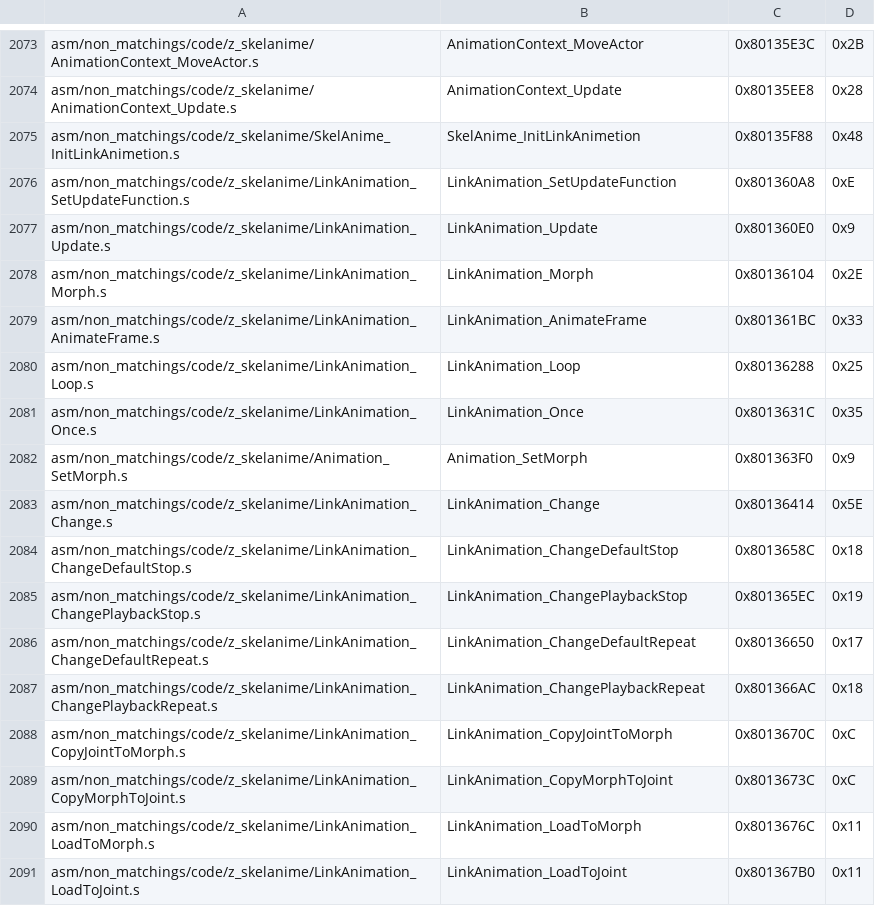
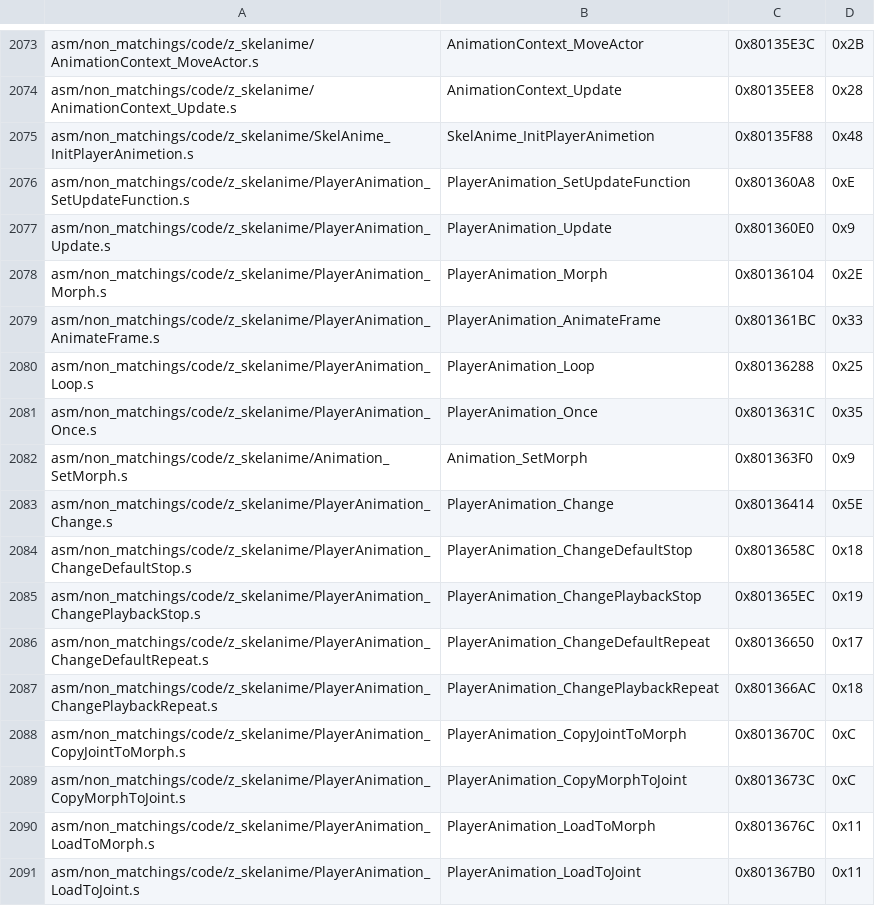
Before and after one commit to zeldaret/mm, a CSV file: tools/sizes/code_functions.csv, drawn as a sheet; only a part is shown, gaps mark what is left out; the diff covers the shown part only.

Commit message:
Rename `LinkAnimation` to `DmaAnimation` and other `skelanime` misc cleanups (#1147)
* Rename LinkAnimation to PlayerAnimation

* remove the remaining link stuff

* Move functions out of functions.h

* cleanup returns

* more cleanups

* format

* format again

* format again again

* Remove internal functions from header

* legacy

* bss

* linkAnimSegment

* Update src/overlays/actors/ovl_En_Yb/z_en_yb.c

Co-authored-by: engineer124 <47598039+engineer124@users.noreply.github.com>

* bss

* `DmaAnimation` rename

* more DMA i missed

* Revert "more DMA i missed"

This reverts commit 6c0ca44f450c92d8c12374fa243c8b17d46527d3.

* Revert "`DmaAnimation` rename"

This reverts commit 1d2626514c94158001566fa664222b0dcf34a4f7.

* Add LinkAnimationHeader rename to namefixer.py

---------

Co-authored-by: engineer124 <47598039+engineer124@users.noreply.github.com>

```diff
--- a/tools/sizes/code_functions.csv
+++ b/tools/sizes/code_functions.csv
@@ -2074,18 +2074,18 @@ asm/non_matchings/code/z_skelanime/AnimationContext_MoveActor.s,AnimationContext
 asm/non_matchings/code/z_skelanime/AnimationContext_Update.s,AnimationContext_Update,0x80135EE8,0x28
-asm/non_matchings/code/z_skelanime/SkelAnime_InitLinkAnimetion.s,SkelAnime_InitLinkAnimetion,0x80135F88,0x48
-asm/non_matchings/code/z_skelanime/LinkAnimation_SetUpdateFunction.s,LinkAnimation_SetUpdateFunction,0x801360A8,0xE
-asm/non_matchings/code/z_skelanime/LinkAnimation_Update.s,LinkAnimation_Update,0x801360E0,0x9
-asm/non_matchings/code/z_skelanime/LinkAnimation_Morph.s,LinkAnimation_Morph,0x80136104,0x2E
-asm/non_matchings/code/z_skelanime/LinkAnimation_AnimateFrame.s,LinkAnimation_AnimateFrame,0x801361BC,0x33
-asm/non_matchings/code/z_skelanime/LinkAnimation_Loop.s,LinkAnimation_Loop,0x80136288,0x25
-asm/non_matchings/code/z_skelanime/LinkAnimation_Once.s,LinkAnimation_Once,0x8013631C,0x35
+asm/non_matchings/code/z_skelanime/SkelAnime_InitPlayerAnimetion.s,SkelAnime_InitPlayerAnimetion,0x80135F88,0x48
+asm/non_matchings/code/z_skelanime/PlayerAnimation_SetUpdateFunction.s,PlayerAnimation_SetUpdateFunction,0x801360A8,0xE
+asm/non_matchings/code/z_skelanime/PlayerAnimation_Update.s,PlayerAnimation_Update,0x801360E0,0x9
+asm/non_matchings/code/z_skelanime/PlayerAnimation_Morph.s,PlayerAnimation_Morph,0x80136104,0x2E
+asm/non_matchings/code/z_skelanime/PlayerAnimation_AnimateFrame.s,PlayerAnimation_AnimateFrame,0x801361BC,0x33
+asm/non_matchings/code/z_skelanime/PlayerAnimation_Loop.s,PlayerAnimation_Loop,0x80136288,0x25
+asm/non_matchings/code/z_skelanime/PlayerAnimation_Once.s,PlayerAnimation_Once,0x8013631C,0x35
 asm/non_matchings/code/z_skelanime/Animation_SetMorph.s,Animation_SetMorph,0x801363F0,0x9
-asm/non_matchings/code/z_skelanime/LinkAnimation_Change.s,LinkAnimation_Change,0x80136414,0x5E
-asm/non_matchings/code/z_skelanime/LinkAnimation_ChangeDefaultStop.s,LinkAnimation_ChangeDefaultStop,0x8013658C,0x18
-asm/non_matchings/code/z_skelanime/LinkAnimation_ChangePlaybackStop.s,LinkAnimation_ChangePlaybackStop,0x801365EC,0x19
-asm/non_matchings/code/z_skelanime/LinkAnimation_ChangeDefaultRepeat.s,LinkAnimation_ChangeDefaultRepeat,0x80136650,0x17
-asm/non_matchings/code/z_skelanime/LinkAnimation_ChangePlaybackRepeat.s,LinkAnimation_ChangePlaybackRepeat,0x801366AC,0x18
-asm/non_matchings/code/z_skelanime/LinkAnimation_CopyJointToMorph.s,LinkAnimation_CopyJointToMorph,0x8013670C,0xC
-asm/non_matchings/code/z_skelanime/LinkAnimation_CopyMorphToJoint.s,LinkAnimation_CopyMorphToJoint,0x8013673C,0xC
-asm/non_matchings/code/z_skelanime/LinkAnimation_LoadToMorph.s,LinkAnimation_LoadToMorph,0x8013676C,0x11
-asm/non_matchings/code/z_skelanime/LinkAnimation_LoadToJoint.s,LinkAnimation_LoadToJoint,0x801367B0,0x11
+asm/non_matchings/code/z_skelanime/PlayerAnimation_Change.s,PlayerAnimation_Change,0x80136414,0x5E
+asm/non_matchings/code/z_skelanime/PlayerAnimation_ChangeDefaultStop.s,PlayerAnimation_ChangeDefaultStop,0x8013658C,0x18
+asm/non_matchings/code/z_skelanime/PlayerAnimation_ChangePlaybackStop.s,PlayerAnimation_ChangePlaybackStop,0x801365EC,0x19
+asm/non_matchings/code/z_skelanime/PlayerAnimation_ChangeDefaultRepeat.s,PlayerAnimation_ChangeDefaultRepeat,0x80136650,0x17
+asm/non_matchings/code/z_skelanime/PlayerAnimation_ChangePlaybackRepeat.s,PlayerAnimation_ChangePlaybackRepeat,0x801366AC,0x18
+asm/non_matchings/code/z_skelanime/PlayerAnimation_CopyJointToMorph.s,PlayerAnimation_CopyJointToMorph,0x8013670C,0xC
+asm/non_matchings/code/z_skelanime/PlayerAnimation_CopyMorphToJoint.s,PlayerAnimation_CopyMorphToJoint,0x8013673C,0xC
+asm/non_matchings/code/z_skelanime/PlayerAnimation_LoadToMorph.s,PlayerAnimation_LoadToMorph,0x8013676C,0x11
+asm/non_matchings/code/z_skelanime/PlayerAnimation_LoadToJoint.s,PlayerAnimation_LoadToJoint,0x801367B0,0x11
```
Also changed, not shown: 12 edited cells elsewhere in this file, 11 other files.
